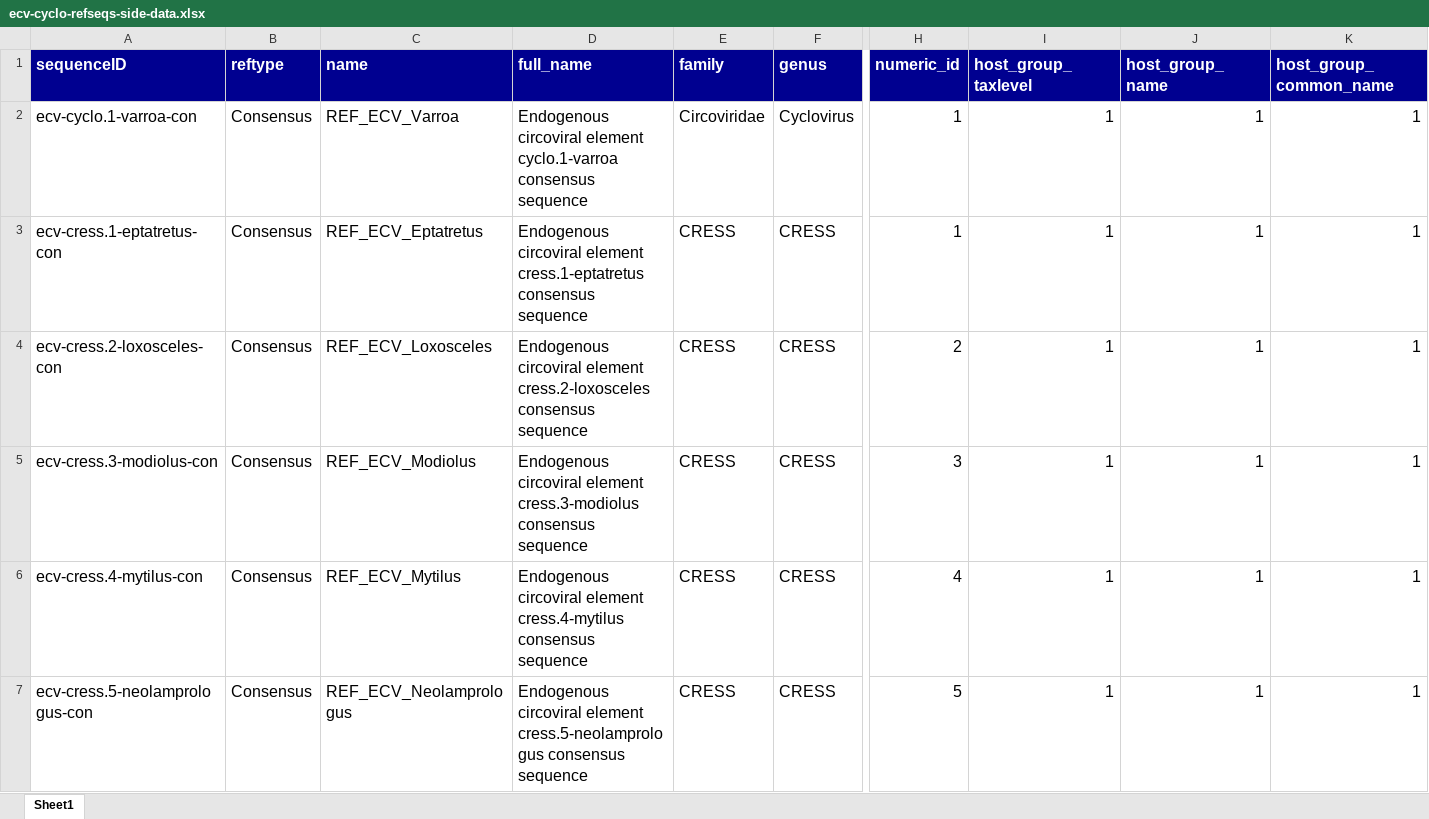
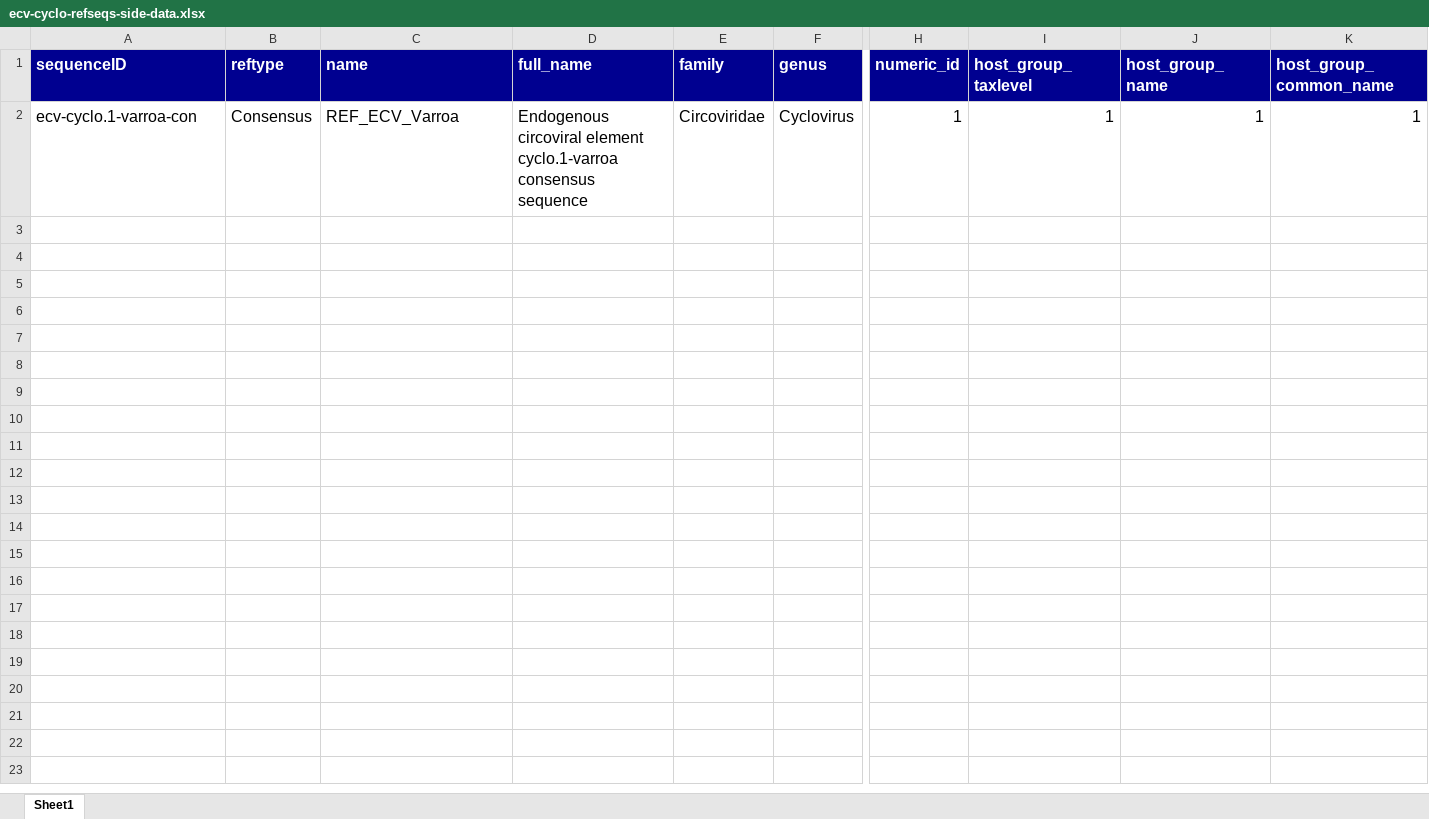
Before and after one commit to giffordlabcvr/CRESS-GLUE, an Excel workbook: tabular/eve/ecv-cyclo-refseqs-side-data.xlsx, sheet Sheet1, drawn as a sheet; only a part is shown, gaps mark what is left out; values as stored, in another font and other column widths than the file's, no borders; rows hold the shown columns only; the diff covers the shown part only; the diff names each change by its address in the sheet, - before the commit and + after, or states it on an @@ line.

Commit message:
Refactoring reference sequences

```diff
--- a/tabular/eve/ecv-cyclo-refseqs-side-data.xlsx (sheet Sheet1)
+++ b/tabular/eve/ecv-cyclo-refseqs-side-data.xlsx (sheet Sheet1)
-row 3: ecv-cress.1-eptatretus-con | Consensus | REF_ECV_Eptatretus | Endogenous circoviral element cress.1-eptatretus consensus sequence | CRESS | CRESS | 1 | 1 | 1 | 1
-row 4: ecv-cress.2-loxosceles-con | Consensus | REF_ECV_Loxosceles | Endogenous circoviral element cress.2-loxosceles consensus sequence | CRESS | CRESS | 2 | 1 | 1 | 1
-row 5: ecv-cress.3-modiolus-con | Consensus | REF_ECV_Modiolus | Endogenous circoviral element cress.3-modiolus consensus sequence | CRESS | CRESS | 3 | 1 | 1 | 1
-row 6: ecv-cress.4-mytilus-con | Consensus | REF_ECV_Mytilus | Endogenous circoviral element cress.4-mytilus consensus sequence | CRESS | CRESS | 4 | 1 | 1 | 1
-row 7: ecv-cress.5-neolamprologus-con | Consensus | REF_ECV_Neolamprologus | Endogenous circoviral element cress.5-neolamprologus consensus sequence | CRESS | CRESS | 5 | 1 | 1 | 1
```
Also changed, not shown: 5 removed rows elsewhere in this sheet, tabular/eve/ecv-circo-refseqs-side-data.xlsx, 5 other files.
